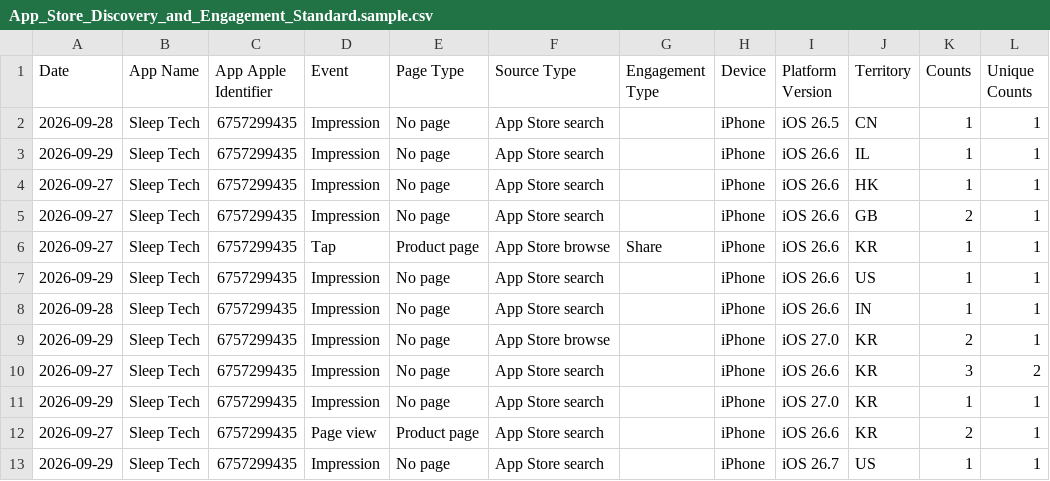
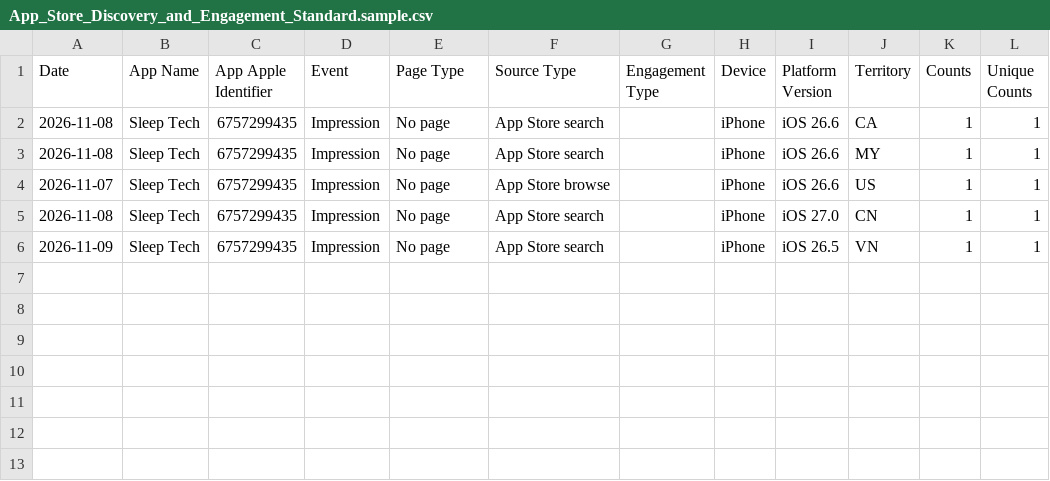
Before and after one commit to workingtomkwak-cmd/sleeptech-dashboard, a CSV file: data/raw/App_Store_Discovery_and_Engagement_Standard.sample.csv, drawn as a sheet.

```diff
--- a/data/raw/App_Store_Discovery_and_Engagement_Standard.sample.csv
+++ b/data/raw/App_Store_Discovery_and_Engagement_Standard.sample.csv
@@ -1,13 +1,6 @@
 Date	App Name	App Apple Identifier	Event	Page Type	Source Type	Engagement Type	Device	Platform Version	Territory	Counts	Unique Counts
-2026-09-28	Sleep Tech	6757299435	Impression	No page	App Store search		iPhone	iOS 26.5	CN	1	1
-2026-09-29	Sleep Tech	6757299435	Impression	No page	App Store search		iPhone	iOS 26.6	IL	1	1
-2026-09-27	Sleep Tech	6757299435	Impression	No page	App Store search		iPhone	iOS 26.6	HK	1	1
-2026-09-27	Sleep Tech	6757299435	Impression	No page	App Store search		iPhone	iOS 26.6	GB	2	1
-2026-09-27	Sleep Tech	6757299435	Tap	Product page	App Store browse	Share	iPhone	iOS 26.6	KR	1	1
-2026-09-29	Sleep Tech	6757299435	Impression	No page	App Store search		iPhone	iOS 26.6	US	1	1
-2026-09-28	Sleep Tech	6757299435	Impression	No page	App Store search		iPhone	iOS 26.6	IN	1	1
-2026-09-29	Sleep Tech	6757299435	Impression	No page	App Store browse		iPhone	iOS 27.0	KR	2	1
-2026-09-27	Sleep Tech	6757299435	Impression	No page	App Store search		iPhone	iOS 26.6	KR	3	2
-2026-09-29	Sleep Tech	6757299435	Impression	No page	App Store search		iPhone	iOS 27.0	KR	1	1
-2026-09-27	Sleep Tech	6757299435	Page view	Product page	App Store search		iPhone	iOS 26.6	KR	2	1
-2026-09-29	Sleep Tech	6757299435	Impression	No page	App Store search		iPhone	iOS 26.7	US	1	1
+2026-11-08	Sleep Tech	6757299435	Impression	No page	App Store search		iPhone	iOS 26.6	CA	1	1
+2026-11-08	Sleep Tech	6757299435	Impression	No page	App Store search		iPhone	iOS 26.6	MY	1	1
+2026-11-07	Sleep Tech	6757299435	Impression	No page	App Store browse		iPhone	iOS 26.6	US	1	1
+2026-11-08	Sleep Tech	6757299435	Impression	No page	App Store search		iPhone	iOS 27.0	CN	1	1
+2026-11-09	Sleep Tech	6757299435	Impression	No page	App Store search		iPhone	iOS 26.5	VN	1	1
```
Also changed, not shown: data/raw/App_Downloads_Standard.sample.csv, 2 other files.
